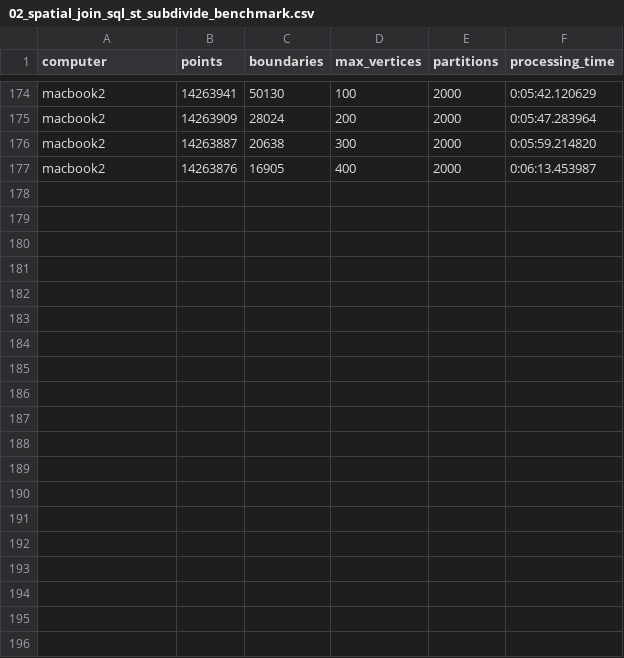
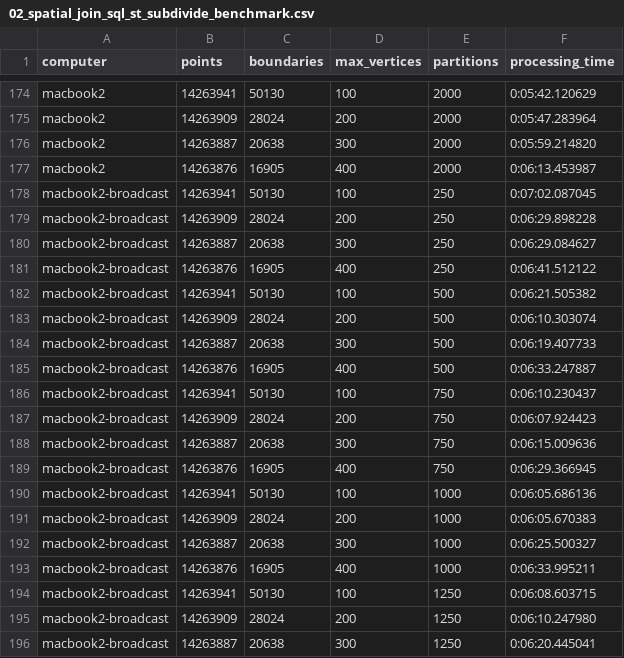
Before and after one commit to iag-geo/spark_testing, a CSV file: apache_sedona/testing/junkpile/02_spatial_join_sql_st_subdivide_benchmark.csv, drawn as a sheet; only a part is shown, gaps mark what is left out; the diff covers the shown part only; the diff names each change by its address in the sheet, - before the commit and + after, or states it on an @@ line.

```diff
--- a/apache_sedona/testing/junkpile/02_spatial_join_sql_st_subdivide_benchmark.csv
+++ b/apache_sedona/testing/junkpile/02_spatial_join_sql_st_subdivide_benchmark.csv
+row 178: macbook2-broadcast | 14263941 | 50130 | 100 | 250 | 0:07:02.087045
+row 179: macbook2-broadcast | 14263909 | 28024 | 200 | 250 | 0:06:29.898228
+row 180: macbook2-broadcast | 14263887 | 20638 | 300 | 250 | 0:06:29.084627
+row 181: macbook2-broadcast | 14263876 | 16905 | 400 | 250 | 0:06:41.512122
+row 182: macbook2-broadcast | 14263941 | 50130 | 100 | 500 | 0:06:21.505382
+row 183: macbook2-broadcast | 14263909 | 28024 | 200 | 500 | 0:06:10.303074
+row 184: macbook2-broadcast | 14263887 | 20638 | 300 | 500 | 0:06:19.407733
+row 185: macbook2-broadcast | 14263876 | 16905 | 400 | 500 | 0:06:33.247887
+row 186: macbook2-broadcast | 14263941 | 50130 | 100 | 750 | 0:06:10.230437
+row 187: macbook2-broadcast | 14263909 | 28024 | 200 | 750 | 0:06:07.924423
+row 188: macbook2-broadcast | 14263887 | 20638 | 300 | 750 | 0:06:15.009636
+row 189: macbook2-broadcast | 14263876 | 16905 | 400 | 750 | 0:06:29.366945
+row 190: macbook2-broadcast | 14263941 | 50130 | 100 | 1000 | 0:06:05.686136
+row 191: macbook2-broadcast | 14263909 | 28024 | 200 | 1000 | 0:06:05.670383
+row 192: macbook2-broadcast | 14263887 | 20638 | 300 | 1000 | 0:06:25.500327
+row 193: macbook2-broadcast | 14263876 | 16905 | 400 | 1000 | 0:06:33.995211
+row 194: macbook2-broadcast | 14263941 | 50130 | 100 | 1250 | 0:06:08.603715
+row 195: macbook2-broadcast | 14263909 | 28024 | 200 | 1250 | 0:06:10.247980
+row 196: macbook2-broadcast | 14263887 | 20638 | 300 | 1250 | 0:06:20.445041
```
Also changed, not shown: 9 added rows elsewhere in this file, 1 other file.
